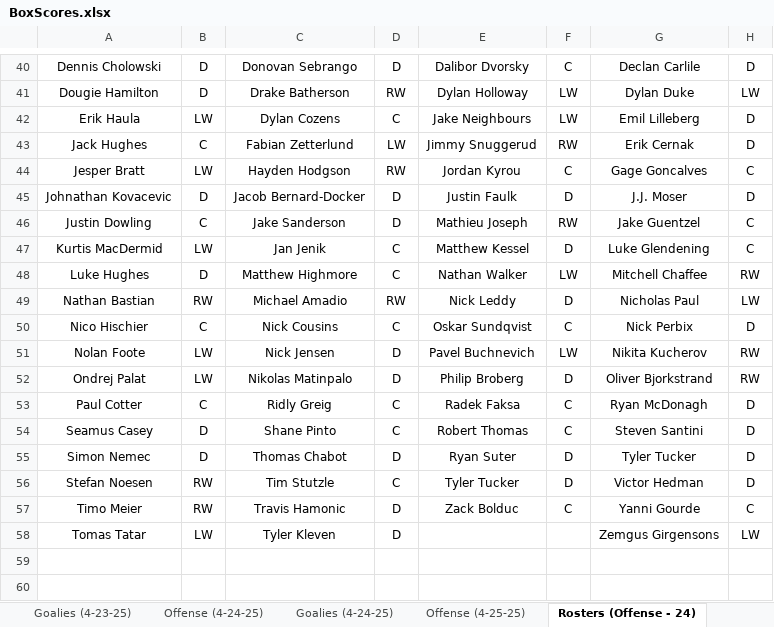
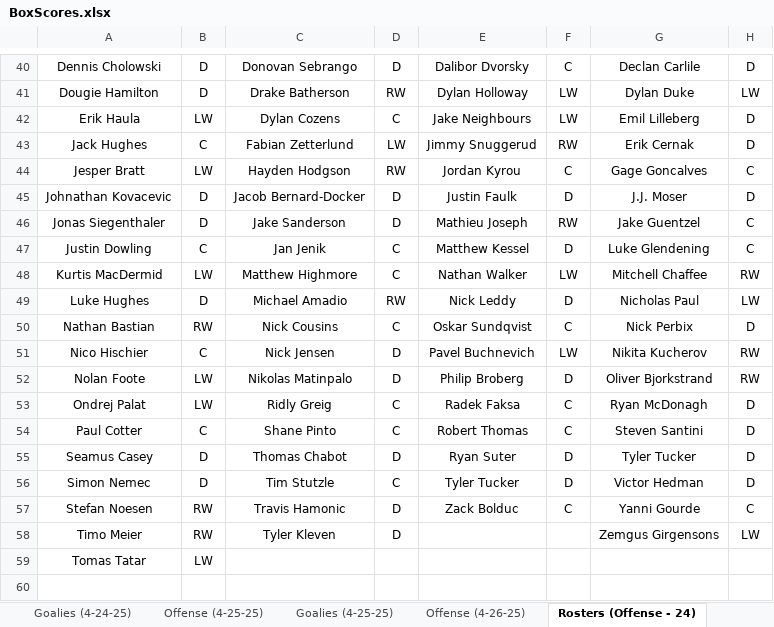
Before and after one commit to cmwrite/NHLStats, an Excel workbook: 2024_2025/Playoffs/BoxScores.xlsx, sheet Rosters (Offense - 24), drawn as a sheet; only a part is shown, gaps mark what is left out; values as stored, in another font and other column widths than the file's, no borders; the diff names each change by its address in the sheet, - before the commit and + after, or states it on an @@ line.

```diff
--- a/2024_2025/Playoffs/BoxScores.xlsx (sheet Rosters (Offense - 24))
+++ b/2024_2025/Playoffs/BoxScores.xlsx (sheet Rosters (Offense - 24))
-A46: Justin Dowling
+A46: Jonas Siegenthaler
-B46: C
+B46: D
-A47: Kurtis MacDermid
+A47: Justin Dowling
-B47: LW
+B47: C
-A48: Luke Hughes
+A48: Kurtis MacDermid
-B48: D
+B48: LW
-A49: Nathan Bastian
+A49: Luke Hughes
-B49: RW
+B49: D
-A50: Nico Hischier
+A50: Nathan Bastian
-B50: C
+B50: RW
-A51: Nolan Foote
+A51: Nico Hischier
-B51: LW
+B51: C
-A52: Ondrej Palat
+A52: Nolan Foote
-A53: Paul Cotter
+A53: Ondrej Palat
-B53: C
+B53: LW
-A54: Seamus Casey
+A54: Paul Cotter
-B54: D
+B54: C
-A55: Simon Nemec
+A55: Seamus Casey
-A56: Stefan Noesen
+A56: Simon Nemec
-B56: RW
+B56: D
-A57: Timo Meier
+A57: Stefan Noesen
-A58: Tomas Tatar
+A58: Timo Meier
-B58: LW
+B58: RW
-A59: (empty)
+A59: Tomas Tatar
-B59: (empty)
+B59: LW
```
Also changed, not shown: sheet Offense (4-25-25), sheet Goalies (4-25-25), sheet Scores (4-25-25), other sheet tabs, 2024_2025/Playoffs/Brackets.xlsx.
